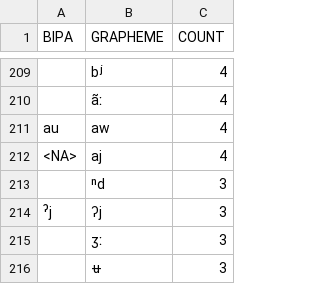
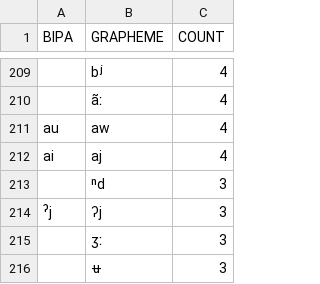
Before and after one commit to cldf-clts/clts, a TSV file: sources/jipa/graphemes.tsv, drawn as a sheet; only a part is shown, gaps mark what is left out; the diff names each change by its address in the sheet, - before the commit and + after, or states it on an @@ line.

Commit message:
Fix one additional grapheme

```diff
--- a/sources/jipa/graphemes.tsv
+++ b/sources/jipa/graphemes.tsv
-A212 (BIPA): <NA>
+A212 (BIPA): ai
```
